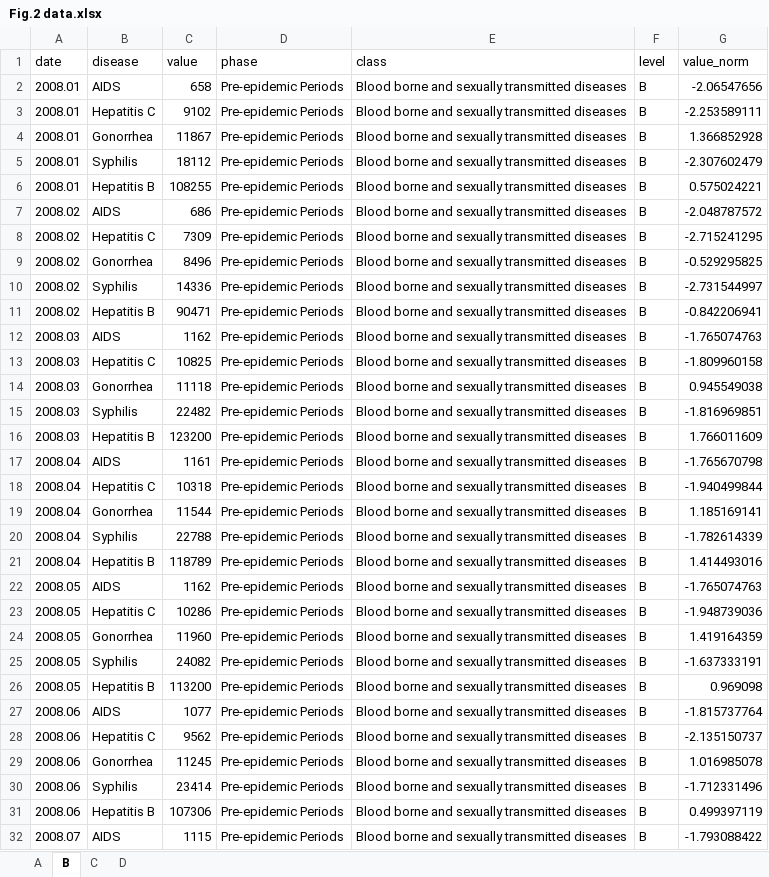
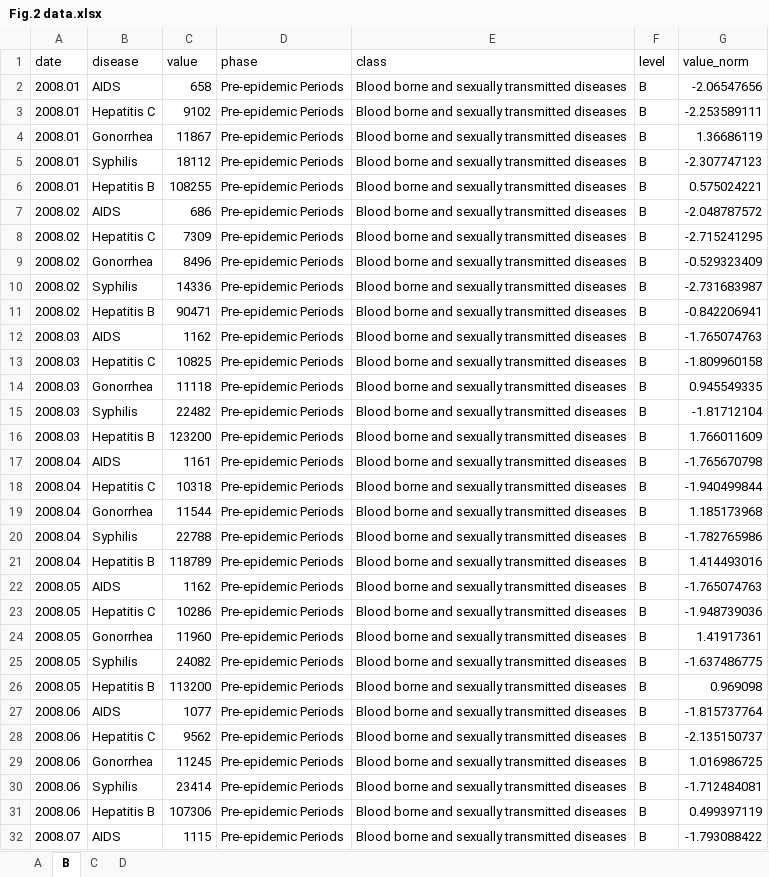
Before and after one commit to xmusphlkg/code_PHSM, an Excel workbook: outcome/appendix/data/Fig.2 data.xlsx, sheet B, drawn as a sheet; only a part is shown; values as stored, in another font and other column widths than the file's, no borders; the diff covers the shown part only; the diff names each change by its address in the sheet, - before the commit and + after, or states it on an @@ line.

```diff
--- a/outcome/appendix/data/Fig.2 data.xlsx (sheet B)
+++ b/outcome/appendix/data/Fig.2 data.xlsx (sheet B)
-G4 (value_norm): 1.366852928
+G4 (value_norm): 1.36686119
-G5 (value_norm): -2.307602479
+G5 (value_norm): -2.307747123
-G9 (value_norm): -0.529295825
+G9 (value_norm): -0.529323409
-G10 (value_norm): -2.731544997
+G10 (value_norm): -2.731683987
-G14 (value_norm): 0.945549038
+G14 (value_norm): 0.945549335
-G15 (value_norm): -1.816969851
+G15 (value_norm): -1.81712104
-G19 (value_norm): 1.185169141
+G19 (value_norm): 1.185173968
-G20 (value_norm): -1.782614339
+G20 (value_norm): -1.782765986
-G24 (value_norm): 1.419164359
+G24 (value_norm): 1.41917361
-G25 (value_norm): -1.637333191
+G25 (value_norm): -1.637486775
-G29 (value_norm): 1.016985078
+G29 (value_norm): 1.016986725
-G30 (value_norm): -1.712331496
+G30 (value_norm): -1.712484081
```
Also changed, not shown: 27 added rows, 27 removed rows, 29 moved rows and 347 edited cells elsewhere in this sheet, sheet A, sheet D, sheet C, outcome/appendix/data/Fig.1 data.xlsx, 12 other files.
